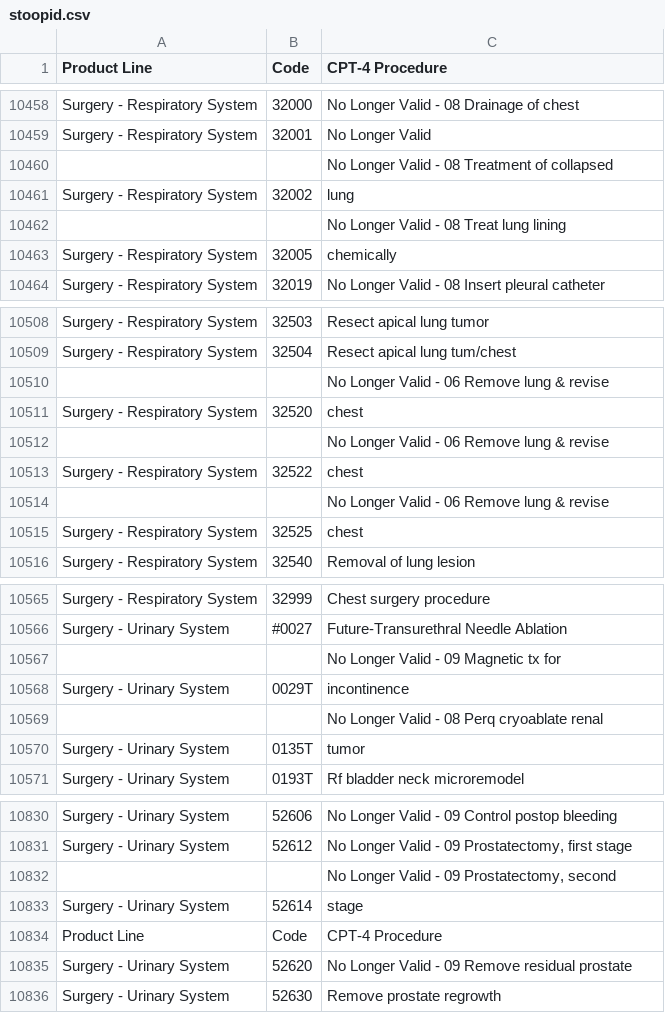
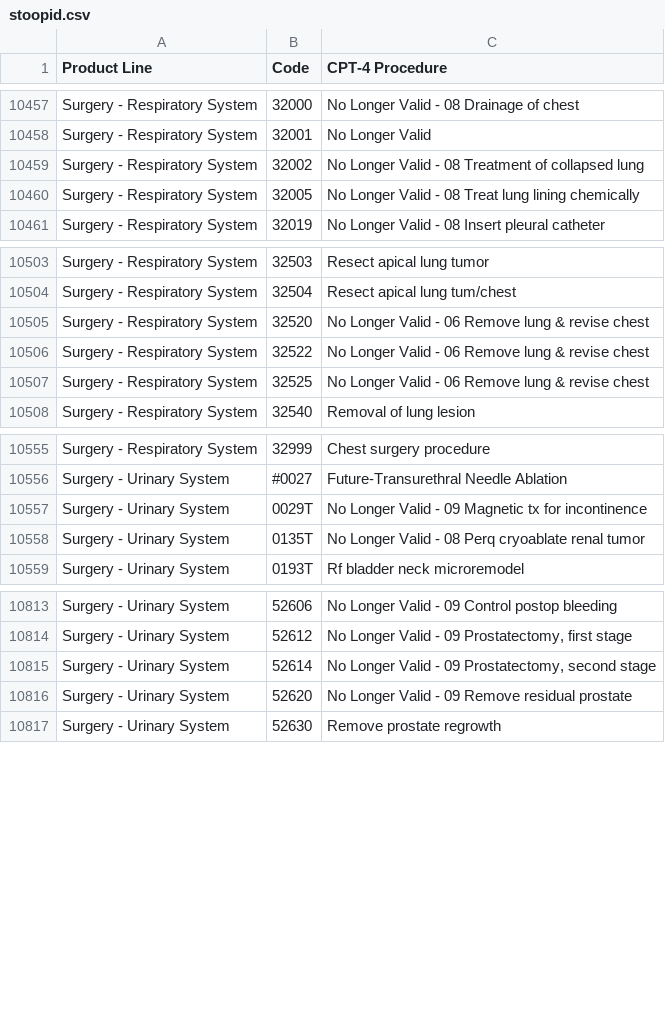
Before and after one commit to doolingdavid/synpuf, a CSV file: stoopid.csv, drawn as a sheet; only a part is shown, gaps mark what is left out; the diff covers the shown part only.

Commit message:
edits to stoopid.csv

```diff
--- a/stoopid.csv
+++ b/stoopid.csv
@@ -10459,6 +10458,4 @@ Surgery - Respiratory System ,32000 ,No Longer Valid - 08 Drainage of chest
 Surgery - Respiratory System ,32001 ,No Longer Valid
-,,No Longer Valid - 08 Treatment of collapsed
-Surgery - Respiratory System ,32002 ,lung
-,,No Longer Valid - 08 Treat lung lining
-Surgery - Respiratory System ,32005 ,chemically
+Surgery - Respiratory System ,32002 ,No Longer Valid - 08 Treatment of collapsed lung
+Surgery - Respiratory System ,32005 ,No Longer Valid - 08 Treat lung lining chemically
 Surgery - Respiratory System ,32019 ,No Longer Valid - 08 Insert pleural catheter
@@ -10509,8 +10504,5 @@ Surgery - Respiratory System ,32503 ,Resect apical lung tumor
 Surgery - Respiratory System ,32504 ,Resect apical lung tum/chest
-,,No Longer Valid - 06 Remove lung & revise
-Surgery - Respiratory System ,32520 ,chest
-,,No Longer Valid - 06 Remove lung & revise
-Surgery - Respiratory System ,32522 ,chest
-,,No Longer Valid - 06 Remove lung & revise
-Surgery - Respiratory System ,32525 ,chest
+Surgery - Respiratory System ,32520 ,No Longer Valid - 06 Remove lung & revise chest
+Surgery - Respiratory System ,32522 ,No Longer Valid - 06 Remove lung & revise chest
+Surgery - Respiratory System ,32525 ,No Longer Valid - 06 Remove lung & revise chest
 Surgery - Respiratory System ,32540 ,Removal of lung lesion
@@ -10566,6 +10556,4 @@ Surgery - Respiratory System ,32999 ,Chest surgery procedure
 Surgery - Urinary System ,#0027 ,Future-Transurethral Needle Ablation
-,,No Longer Valid - 09 Magnetic tx for
-Surgery - Urinary System ,0029T ,incontinence
-,,No Longer Valid - 08 Perq cryoablate renal
-Surgery - Urinary System ,0135T ,tumor
+Surgery - Urinary System ,0029T ,No Longer Valid - 09 Magnetic tx for incontinence
+Surgery - Urinary System ,0135T ,No Longer Valid - 08 Perq cryoablate renal tumor
 Surgery - Urinary System ,0193T ,Rf bladder neck microremodel
@@ -10831,5 +10814,3 @@ Surgery - Urinary System ,52606 ,No Longer Valid - 09 Control postop bleeding
 Surgery - Urinary System ,52612 ,"No Longer Valid - 09 Prostatectomy, first stage"
-,,"No Longer Valid - 09 Prostatectomy, second"
-Surgery - Urinary System ,52614 ,stage
-Product Line ,Code ,CPT-4 Procedure
+Surgery - Urinary System ,52614 ,"No Longer Valid - 09 Prostatectomy, second stage"
 Surgery - Urinary System ,52620 ,No Longer Valid - 09 Remove residual prostate
```
Also changed, not shown: 12 removed rows and 1 edited cell elsewhere in this file.
